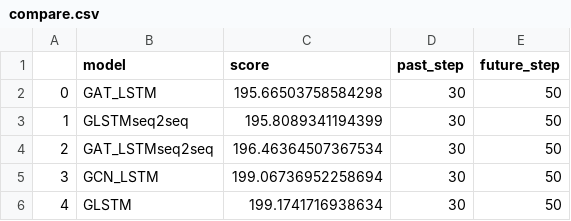
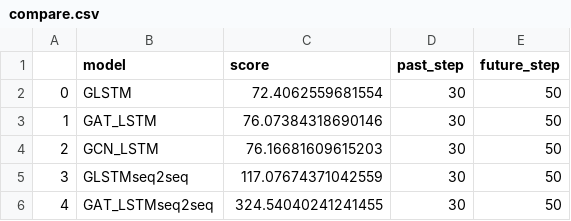
Before and after one commit to Kellog99/GNN, a CSV file: compare.csv, drawn as a sheet.

```diff
--- a/compare.csv
+++ b/compare.csv
@@ -1,6 +1,6 @@
 ,model,score,past_step,future_step
-0,GAT_LSTM,195.66503758584298,30,50
-1,GLSTMseq2seq,195.8089341194399,30,50
-2,GAT_LSTMseq2seq,196.46364507367534,30,50
-3,GCN_LSTM,199.06736952258694,30,50
-4,GLSTM,199.1741716938634,30,50
+0,GLSTM,72.4062559681554,30,50
+1,GAT_LSTM,76.07384318690146,30,50
+2,GCN_LSTM,76.16681609615203,30,50
+3,GLSTMseq2seq,117.07674371042559,30,50
+4,GAT_LSTMseq2seq,324.54040241241455,30,50
```
Also changed, not shown: 9 other files.
